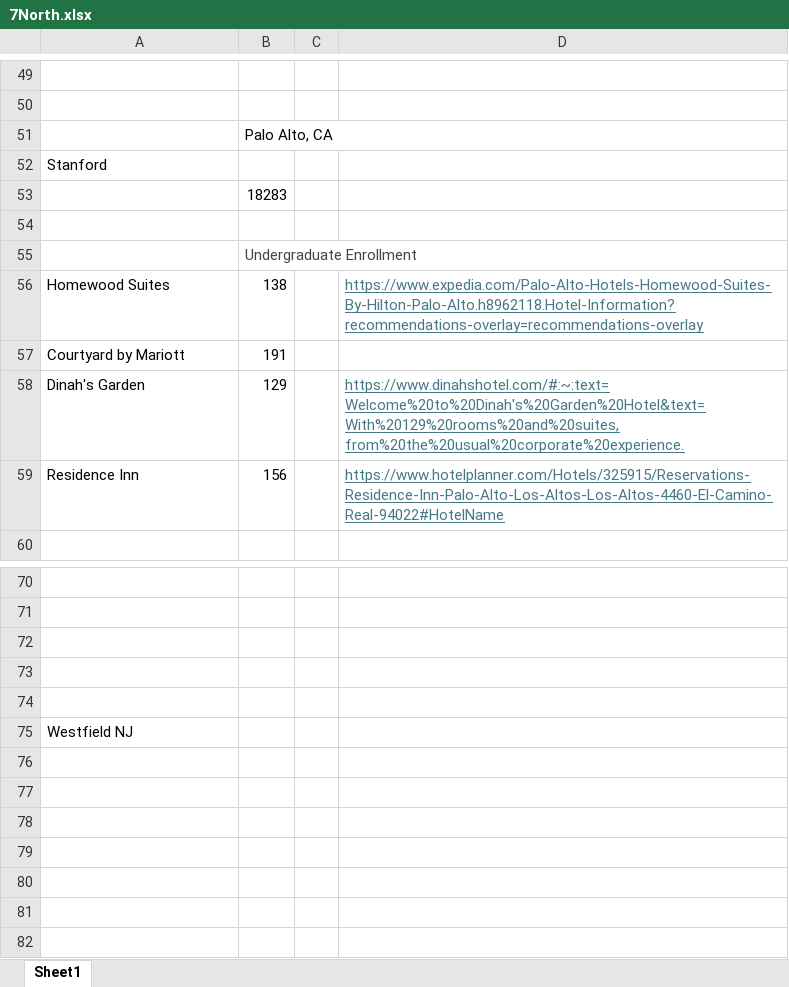
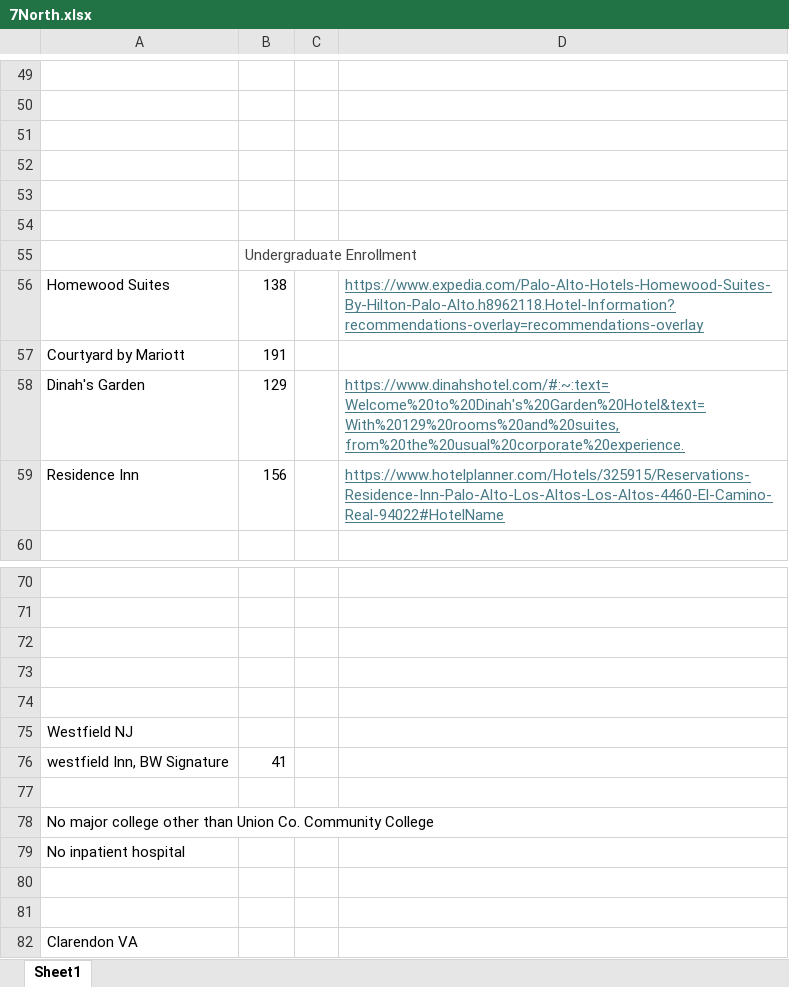
Before and after one commit to equitymarkets/7North, an Excel workbook: analysis/7North.xlsx, sheet Sheet1, drawn as a sheet; only a part is shown, gaps mark what is left out; values as stored, in another font and other column widths than the file's, no borders; the diff names each change by its address in the sheet, - before the commit and + after, or states it on an @@ line.

Commit message:
delete palo alto ca add clarendon va

```diff
--- a/analysis/7North.xlsx (sheet Sheet1)
+++ b/analysis/7North.xlsx (sheet Sheet1)
-B51: Palo Alto, CA
+B51: (empty)
-A52: Stanford
+A52: (empty)
-B53: 18283
+B53: (empty)
+row 76: westfield Inn, BW Signature | 41
+row 77: (empty)
+row 78: No major college other than Union Co. Community College
+row 79: No inpatient hospital
+row 80: (empty)
+row 81: (empty)
+row 82: Clarendon VA
```
